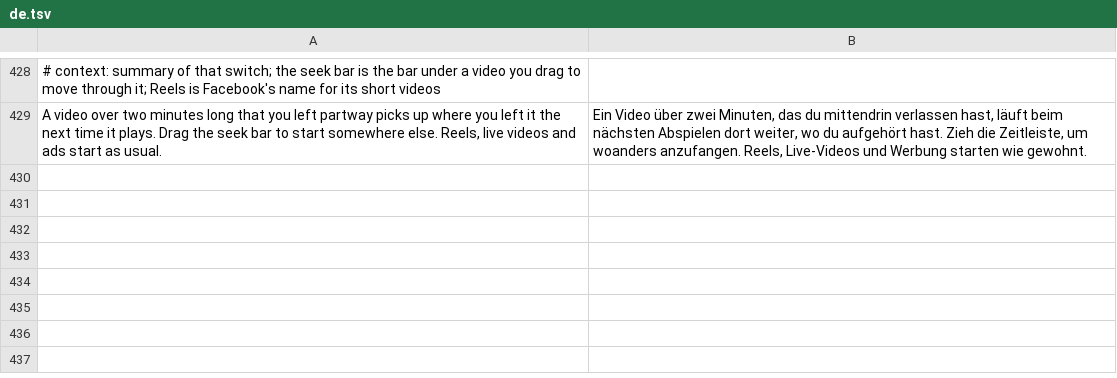
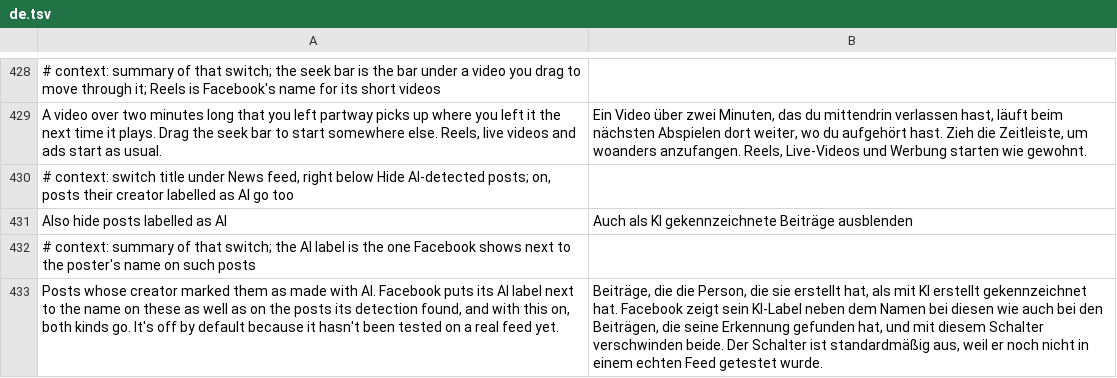
Before and after one commit to SA-SUJON/HushFacebook, a TSV file: extensions/shared/library/src/main/l10n/de.tsv, drawn as a sheet; only a part is shown, gaps mark what is left out; the diff names each change by its address in the sheet, - before the commit and + after, or states it on an @@ line.

Commit message:
feat(feed): hide creator-labelled AI posts behind an opt-in switch

```diff
--- a/extensions/shared/library/src/main/l10n/de.tsv
+++ b/extensions/shared/library/src/main/l10n/de.tsv
+row 430: # context: switch title under News feed, right below Hide AI-detected posts; on, posts their creator labelled as AI go too
+row 431: Also hide posts labelled as AI | Auch als KI gekennzeichnete Beiträge ausblenden
+row 432: # context: summary of that switch; the AI label is the one Facebook shows next to the poster's name on such posts
+row 433: Posts whose creator marked them as made with AI. Facebook puts its AI label next to the name on these as well as on the posts its detection found, and with this on, both kinds go. It's off by default because it hasn't been tested on a real feed yet. | Beiträge, die die Person, die sie erstellt hat, als mit KI erstellt gekennzeichnet hat. Facebook zeigt sein KI-Label neben dem Namen bei diesen wie auch bei den Beiträgen, die seine Erkennung gefunden hat, und mit diesem Schalter verschwinden beide. Der Schalter ist standardmäßig aus, weil er noch nicht in einem echten Feed getestet wurde.
```
Also changed, not shown: extensions/shared/library/src/main/l10n/es.tsv, extensions/shared/library/src/main/l10n/in.tsv, 26 other files.
